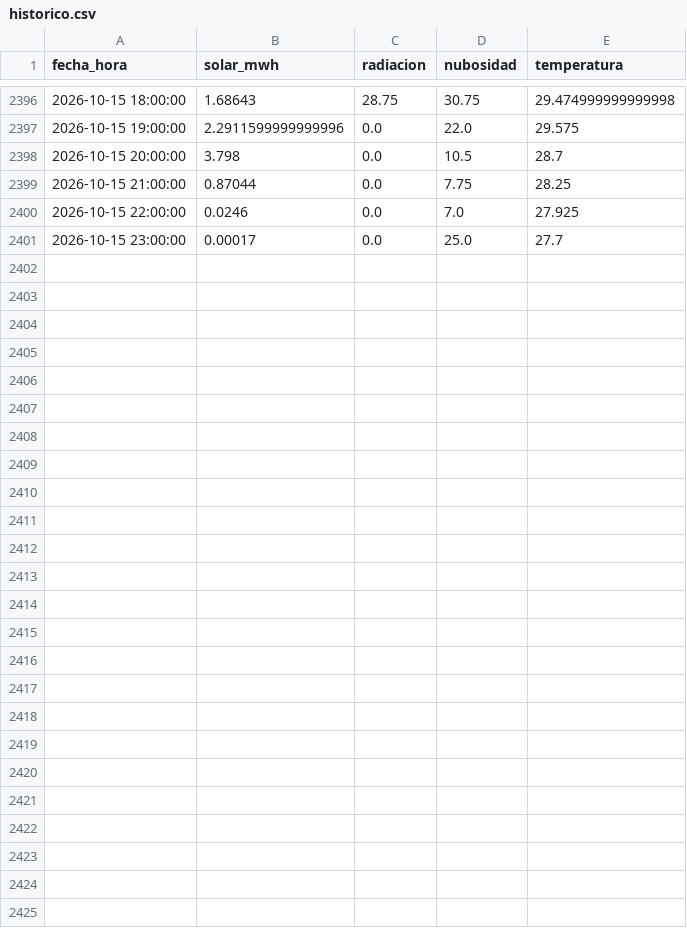
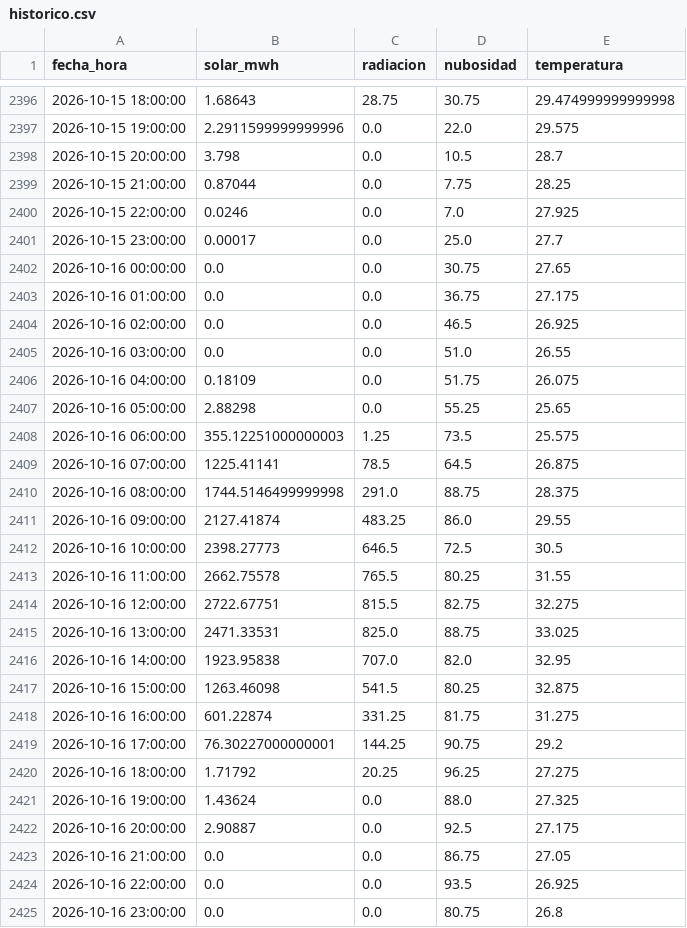
Before and after one commit to orozcoig/liga-solar-xm_vIO, a CSV file: datos/historico.csv, drawn as a sheet; only a part is shown, gaps mark what is left out; the diff covers the shown part only; the diff names each change by its address in the sheet, - before the commit and + after, or states it on an @@ line.

```diff
--- a/datos/historico.csv
+++ b/datos/historico.csv
+row 2402: 2026-10-16 00:00:00 | 0.0 | 0.0 | 30.75 | 27.65
+row 2403: 2026-10-16 01:00:00 | 0.0 | 0.0 | 36.75 | 27.175
+row 2404: 2026-10-16 02:00:00 | 0.0 | 0.0 | 46.5 | 26.925
+row 2405: 2026-10-16 03:00:00 | 0.0 | 0.0 | 51.0 | 26.55
+row 2406: 2026-10-16 04:00:00 | 0.18109 | 0.0 | 51.75 | 26.075
+row 2407: 2026-10-16 05:00:00 | 2.88298 | 0.0 | 55.25 | 25.65
+row 2408: 2026-10-16 06:00:00 | 355.12251000000003 | 1.25 | 73.5 | 25.575
+row 2409: 2026-10-16 07:00:00 | 1225.41141 | 78.5 | 64.5 | 26.875
+row 2410: 2026-10-16 08:00:00 | 1744.5146499999998 | 291.0 | 88.75 | 28.375
+row 2411: 2026-10-16 09:00:00 | 2127.41874 | 483.25 | 86.0 | 29.55
+row 2412: 2026-10-16 10:00:00 | 2398.27773 | 646.5 | 72.5 | 30.5
+row 2413: 2026-10-16 11:00:00 | 2662.75578 | 765.5 | 80.25 | 31.55
+row 2414: 2026-10-16 12:00:00 | 2722.67751 | 815.5 | 82.75 | 32.275
+row 2415: 2026-10-16 13:00:00 | 2471.33531 | 825.0 | 88.75 | 33.025
+row 2416: 2026-10-16 14:00:00 | 1923.95838 | 707.0 | 82.0 | 32.95
+row 2417: 2026-10-16 15:00:00 | 1263.46098 | 541.5 | 80.25 | 32.875
+row 2418: 2026-10-16 16:00:00 | 601.22874 | 331.25 | 81.75 | 31.275
+row 2419: 2026-10-16 17:00:00 | 76.30227000000001 | 144.25 | 90.75 | 29.2
+row 2420: 2026-10-16 18:00:00 | 1.71792 | 20.25 | 96.25 | 27.275
+row 2421: 2026-10-16 19:00:00 | 1.43624 | 0.0 | 88.0 | 27.325
+row 2422: 2026-10-16 20:00:00 | 2.90887 | 0.0 | 92.5 | 27.175
+row 2423: 2026-10-16 21:00:00 | 0.0 | 0.0 | 86.75 | 27.05
+row 2424: 2026-10-16 22:00:00 | 0.0 | 0.0 | 93.5 | 26.925
+row 2425: 2026-10-16 23:00:00 | 0.0 | 0.0 | 80.75 | 26.8
```
Also changed, not shown: 14 edited cells elsewhere in this file, datos/clima.csv, 3 other files.
